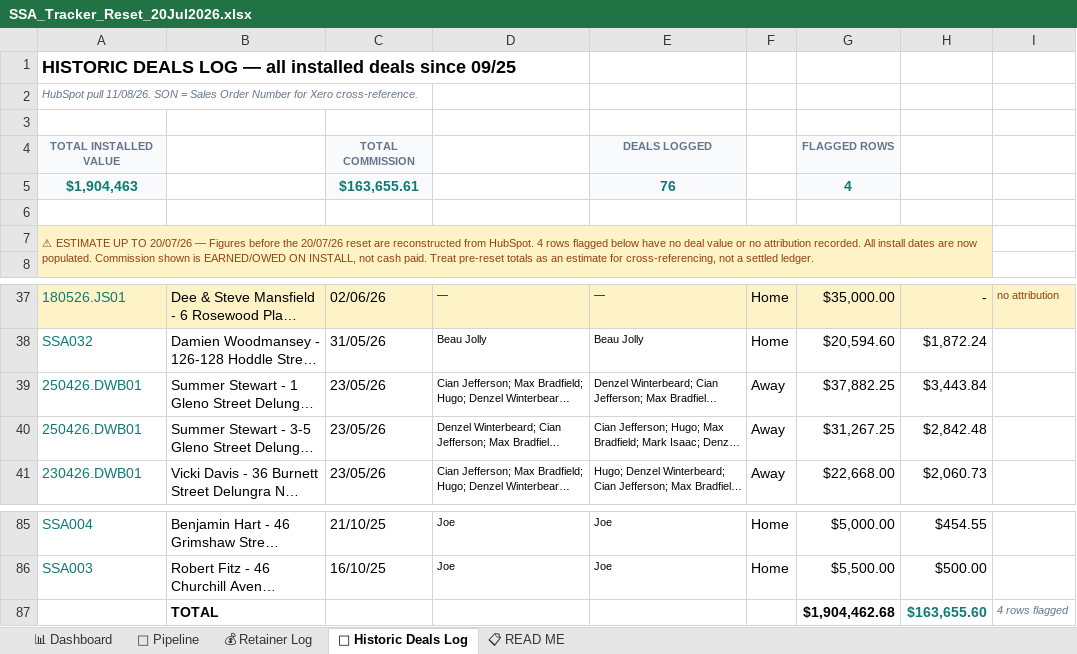
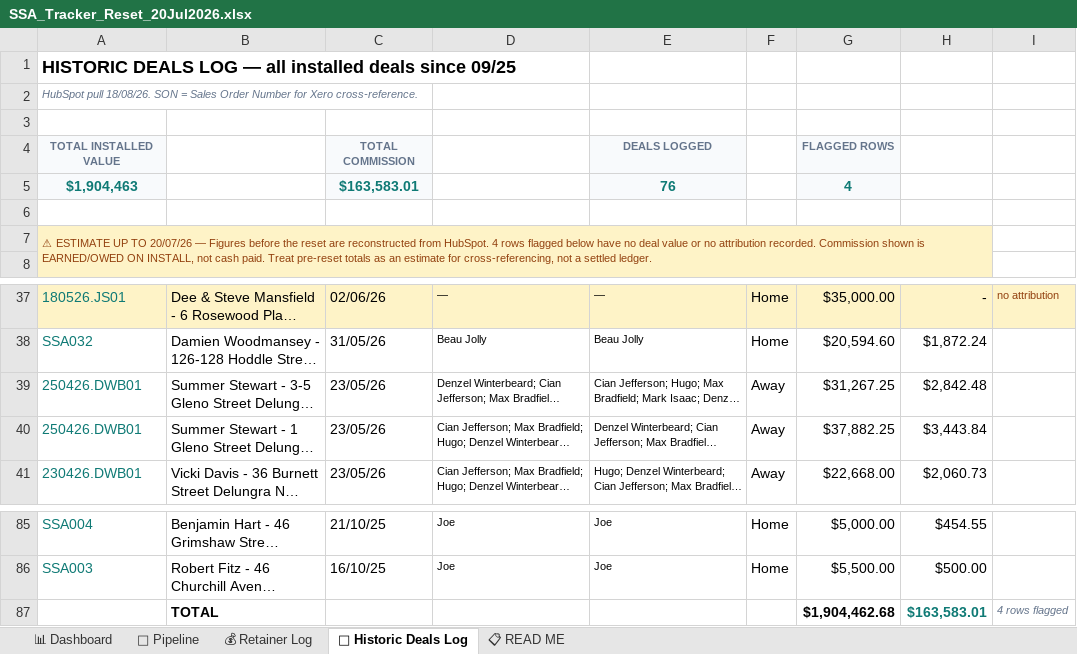
Before and after one commit to ollieleuthart/ssa-tracker, an Excel workbook: SSA_Tracker_Reset_20Jul2026.xlsx, sheet 📜 Historic Deals Log, drawn as a sheet; only a part is shown, gaps mark what is left out; long unchanged cells end in …; values as stored, in another font and other column widths than the file's, no borders; the diff covers the shown part only; the diff names each change by its address in the sheet, - before the commit and + after, or states it on an @@ line.

```diff
--- a/SSA_Tracker_Reset_20Jul2026.xlsx (sheet 📜 Historic Deals Log)
+++ b/SSA_Tracker_Reset_20Jul2026.xlsx (sheet 📜 Historic Deals Log)
-A2: HubSpot pull 11/08/26. SON =…
+A2: HubSpot pull 18/08/26. SON =…
-C5: $163,655.61
+C5: $163,583.01
-A7: …before the 20/07/26 reset are reconstructed from HubSpot. 4 rows flagged below have no deal value or no attribution recorded. All install dates are now populated. Commission shown…
+A7: …before the reset are reconstructed from HubSpot. 4 rows flagged below have no deal value or no attribution recorded. Commission shown…
@@ row 40 moved to row 39: 250426.DWB01 @@
-H87: $163,655.60
+H87: $163,583.01
```
Also changed, not shown: 1 added row, 1 removed row, 6 moved rows and 9 edited cells elsewhere in this sheet, sheet 🔮 Pipeline, sheet 📊 Dashboard.
